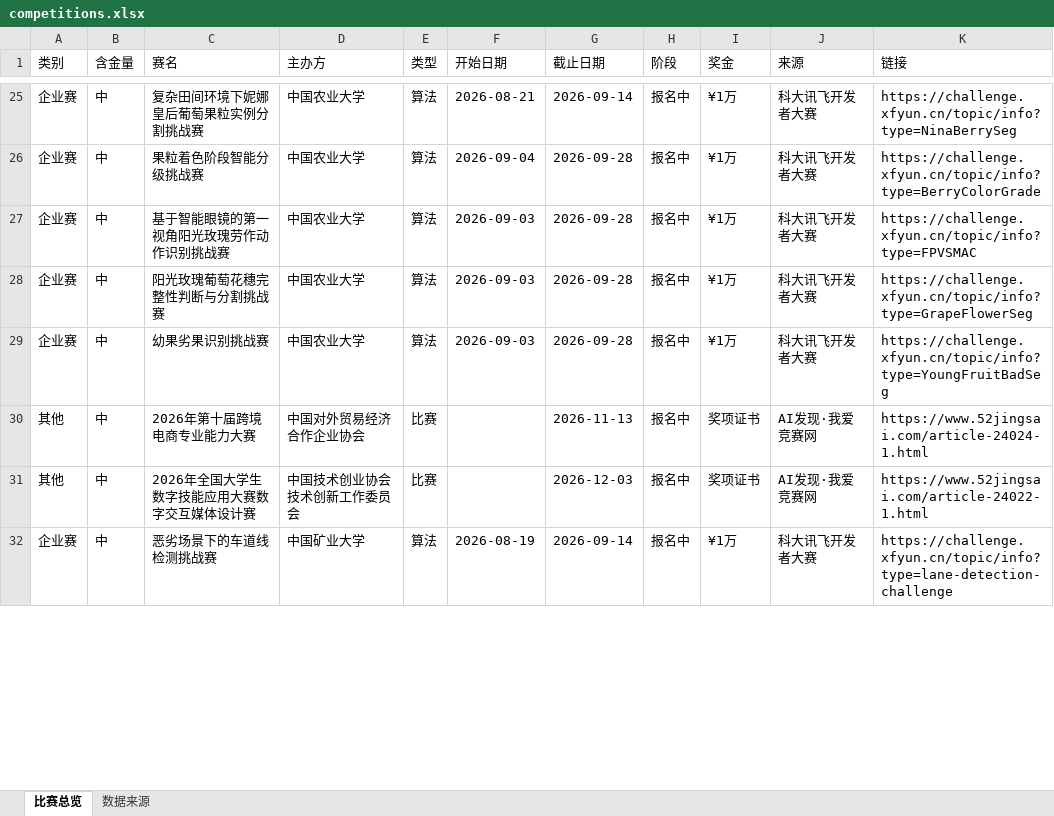
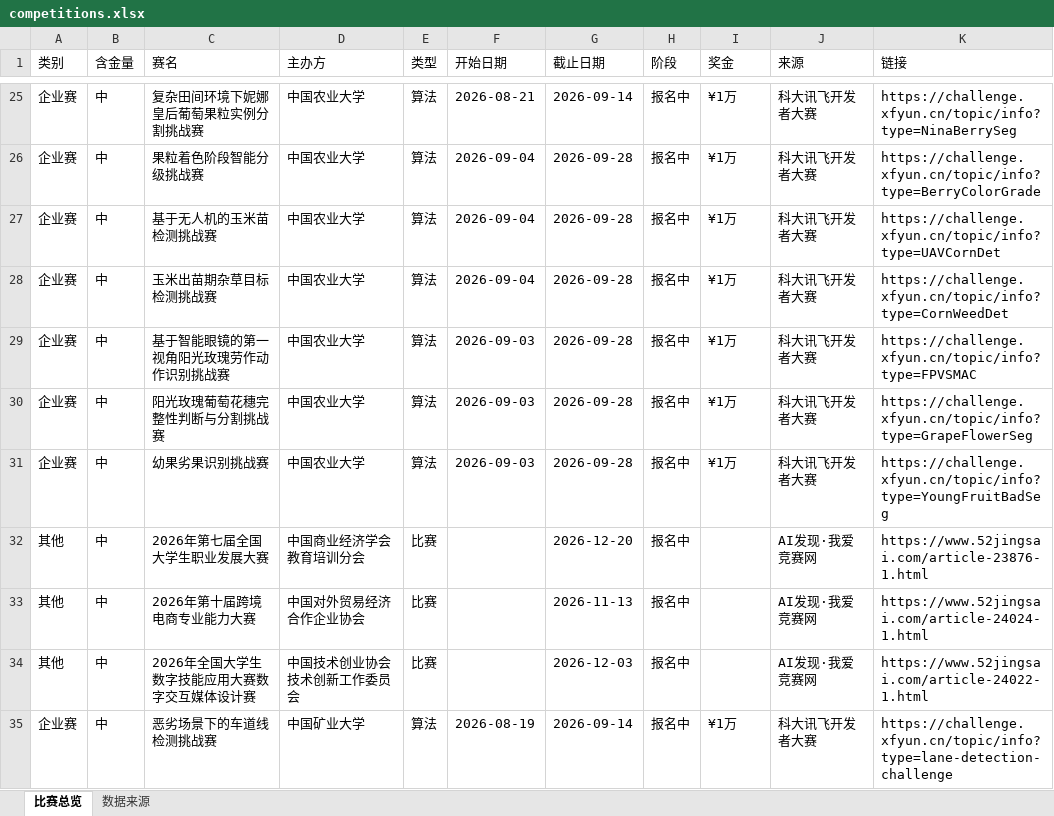
Before and after one commit to ArchaicRam/competition-radar, an Excel workbook: data/competitions.xlsx, sheet 比赛总览, drawn as a sheet; only a part is shown, gaps mark what is left out; values as stored, in another font and other column widths than the file's, no cell formats; addresses are those after the commit; the diff covers the shown part only; the diff names each change by its address in the sheet, - before the commit and + after, or states it on an @@ line.

```diff
--- a/data/competitions.xlsx (sheet 比赛总览)
+++ b/data/competitions.xlsx (sheet 比赛总览)
+row 27: 企业赛 | 中 | 基于无人机的玉米苗检测挑战赛 | 中国农业大学 | 算法 | 2026-09-04 | 2026-09-28 | 报名中 | ¥1万 | 科大讯飞开发者大赛 | https://challenge.xfyun.cn/topic/info?type=UAVCornDet
+row 28: 企业赛 | 中 | 玉米出苗期杂草目标检测挑战赛 | 中国农业大学 | 算法 | 2026-09-04 | 2026-09-28 | 报名中 | ¥1万 | 科大讯飞开发者大赛 | https://challenge.xfyun.cn/topic/info?type=CornWeedDet
+row 32: 其他 | 中 | 2026年第七届全国大学生职业发展大赛 | 中国商业经济学会教育培训分会 | 比赛 |  | 2026-12-20 | 报名中 |  | AI发现·我爱竞赛网 | https://www.52jingsai.com/article-23876-1.html
-I33:I34 (奖金): 奖项证书
+I33:I34 (奖金): (empty)
```
Also changed, not shown: 10 edited cells elsewhere in this sheet, sheet 数据来源, cell formats, 2 other files.
